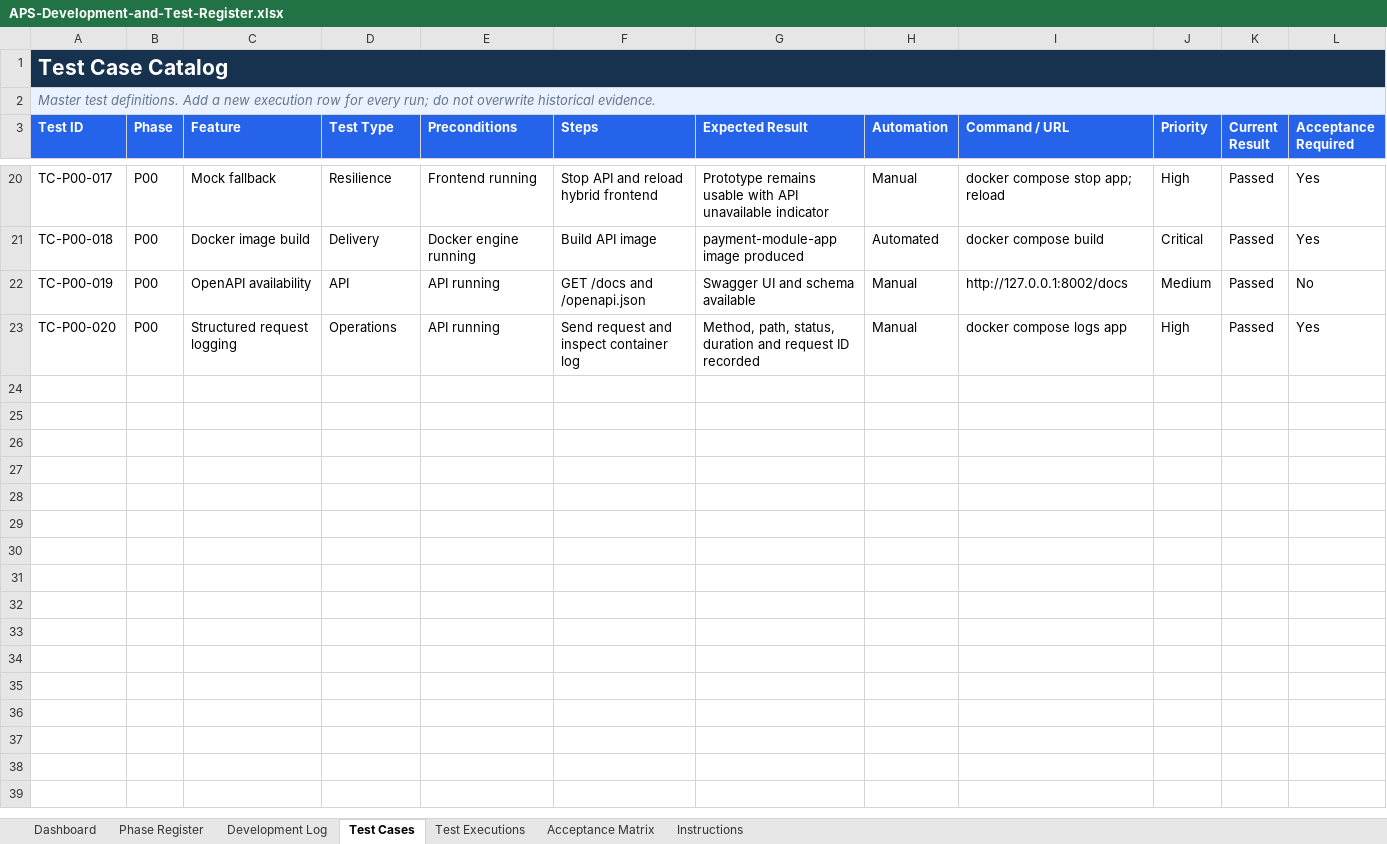
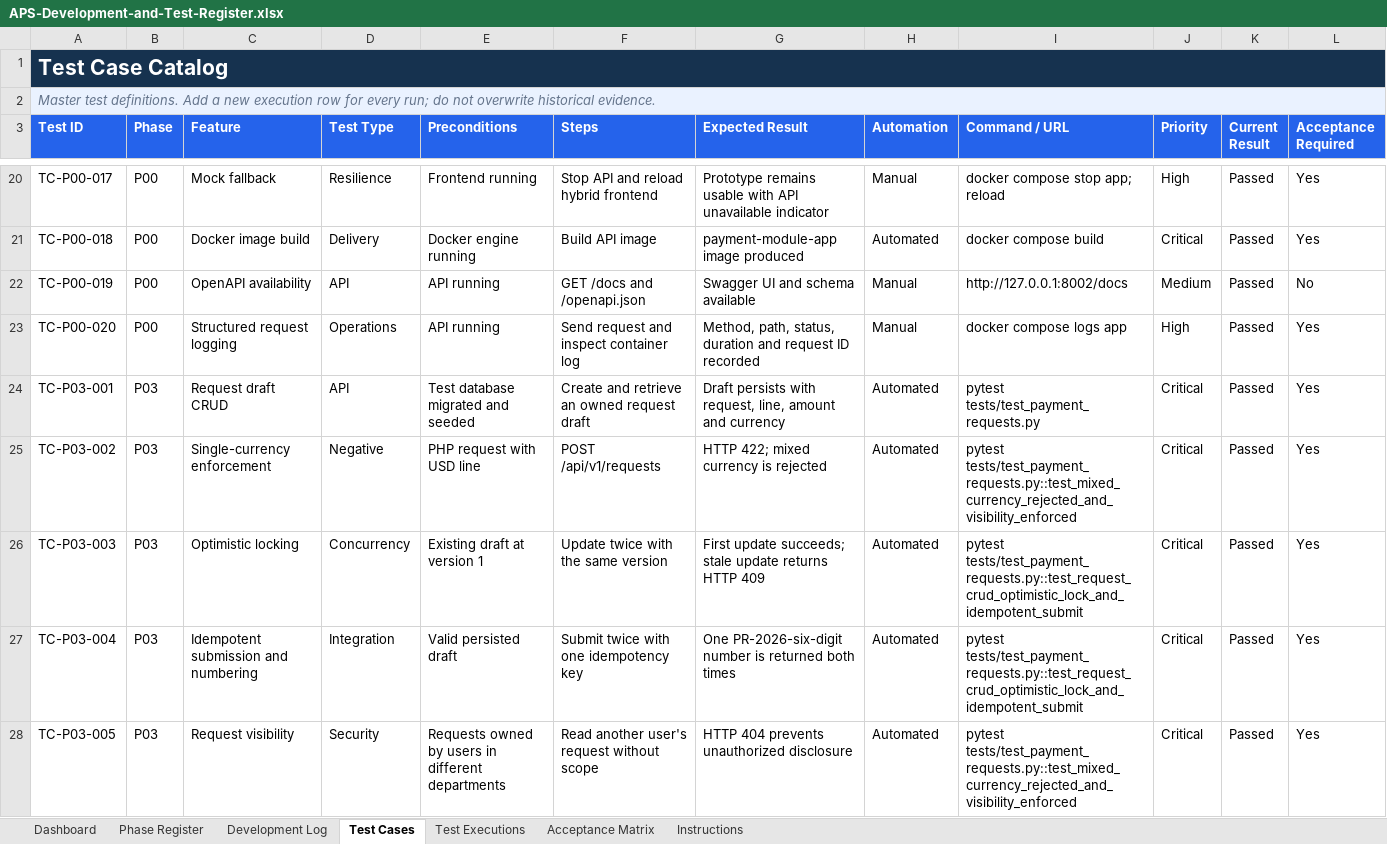
Before and after one commit to paoloylag/payment-mod, an Excel workbook: Back End/outputs/development-test-register/APS-Development-and-Test-Register.xlsx, sheet Test Cases, drawn as a sheet; only a part is shown, gaps mark what is left out; values as stored, in another font and other column widths than the file's, no borders; conditional formats and table styles not drawn; rows hold the shown columns only; the diff covers the shown part only; the diff names each change by its address in the sheet, - before the commit and + after, or states it on an @@ line.

Commit message:
feat: start phase 03 payment request persistence

```diff
--- a/Back End/outputs/development-test-register/APS-Development-and-Test-Register.xlsx (sheet Test Cases)
+++ b/Back End/outputs/development-test-register/APS-Development-and-Test-Register.xlsx (sheet Test Cases)
+row 24: TC-P03-001 | P03 | Request draft CRUD | API | Test database migrated and seeded | Create and retrieve an owned request draft | Draft persists with request, line, amount and currency | Automated | pytest tests/test_payment_requests.py | Critical | Passed | Yes
+row 25: TC-P03-002 | P03 | Single-currency enforcement | Negative | PHP request with USD line | POST /api/v1/requests | HTTP 422; mixed currency is rejected | Automated | pytest tests/test_payment_requests.py::test_mixed_currency_rejected_and_visibility_enforced | Critical | Passed | Yes
+row 26: TC-P03-003 | P03 | Optimistic locking | Concurrency | Existing draft at version 1 | Update twice with the same version | First update succeeds; stale update returns HTTP 409 | Automated | pytest tests/test_payment_requests.py::test_request_crud_optimistic_lock_and_idempotent_submit | Critical | Passed | Yes
+row 27: TC-P03-004 | P03 | Idempotent submission and numbering | Integration | Valid persisted draft | Submit twice with one idempotency key | One PR-2026-six-digit number is returned both times | Automated | pytest tests/test_payment_requests.py::test_request_crud_optimistic_lock_and_idempotent_submit | Critical | Passed | Yes
+row 28: TC-P03-005 | P03 | Request visibility | Security | Requests owned by users in different departments | Read another user's request without scope | HTTP 404 prevents unauthorized disclosure | Automated | pytest tests/test_payment_requests.py::test_mixed_currency_rejected_and_visibility_enforced | Critical | Passed | Yes
```
Also changed, not shown: 4 added rows elsewhere in this sheet, sheet Phase Register, sheet Dashboard, charts or pictures, 14 other files.
